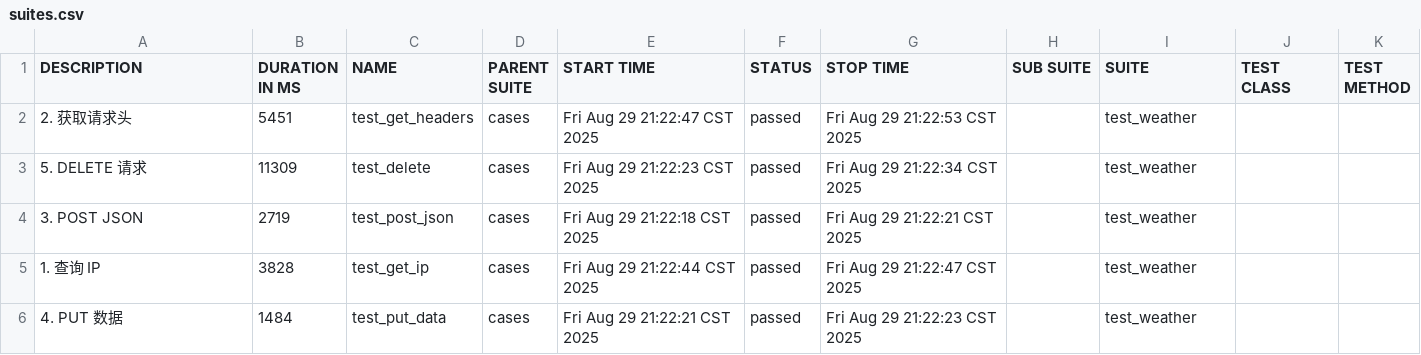
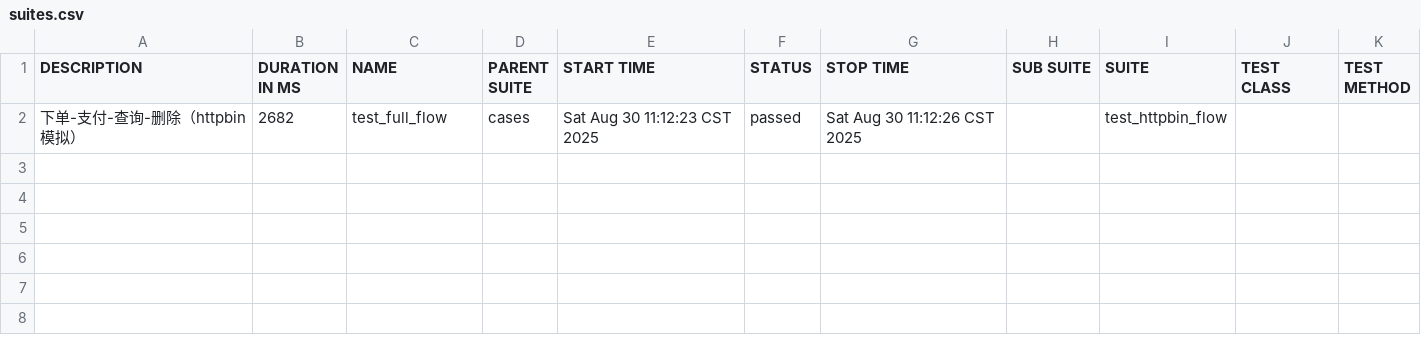
Before and after one commit to likang22/api-auto-demo, a CSV file: allure-report/data/suites.csv, drawn as a sheet.

Commit message:
feat: httpbin 版下单-支付-查询-删除链路 + Allure 报告

```diff
--- a/allure-report/data/suites.csv
+++ b/allure-report/data/suites.csv
@@ -1,6 +1,2 @@
 "DESCRIPTION","DURATION IN MS","NAME","PARENT SUITE","START TIME","STATUS","STOP TIME","SUB SUITE","SUITE","TEST CLASS","TEST METHOD"
-"2. 获取请求头","5451","test_get_headers","cases","Fri Aug 29 21:22:47 CST 2025","passed","Fri Aug 29 21:22:53 CST 2025","","test_weather","",""
-"5. DELETE 请求","11309","test_delete","cases","Fri Aug 29 21:22:23 CST 2025","passed","Fri Aug 29 21:22:34 CST 2025","","test_weather","",""
-"3. POST JSON","2719","test_post_json","cases","Fri Aug 29 21:22:18 CST 2025","passed","Fri Aug 29 21:22:21 CST 2025","","test_weather","",""
-"1. 查询 IP","3828","test_get_ip","cases","Fri Aug 29 21:22:44 CST 2025","passed","Fri Aug 29 21:22:47 CST 2025","","test_weather","",""
-"4. PUT 数据","1484","test_put_data","cases","Fri Aug 29 21:22:21 CST 2025","passed","Fri Aug 29 21:22:23 CST 2025","","test_weather","",""
+"下单-支付-查询-删除（httpbin 模拟）","2682","test_full_flow","cases","Sat Aug 30 11:12:23 CST 2025","passed","Sat Aug 30 11:12:26 CST 2025","","test_httpbin_flow","",""
```
Also changed, not shown: 53 other files.
